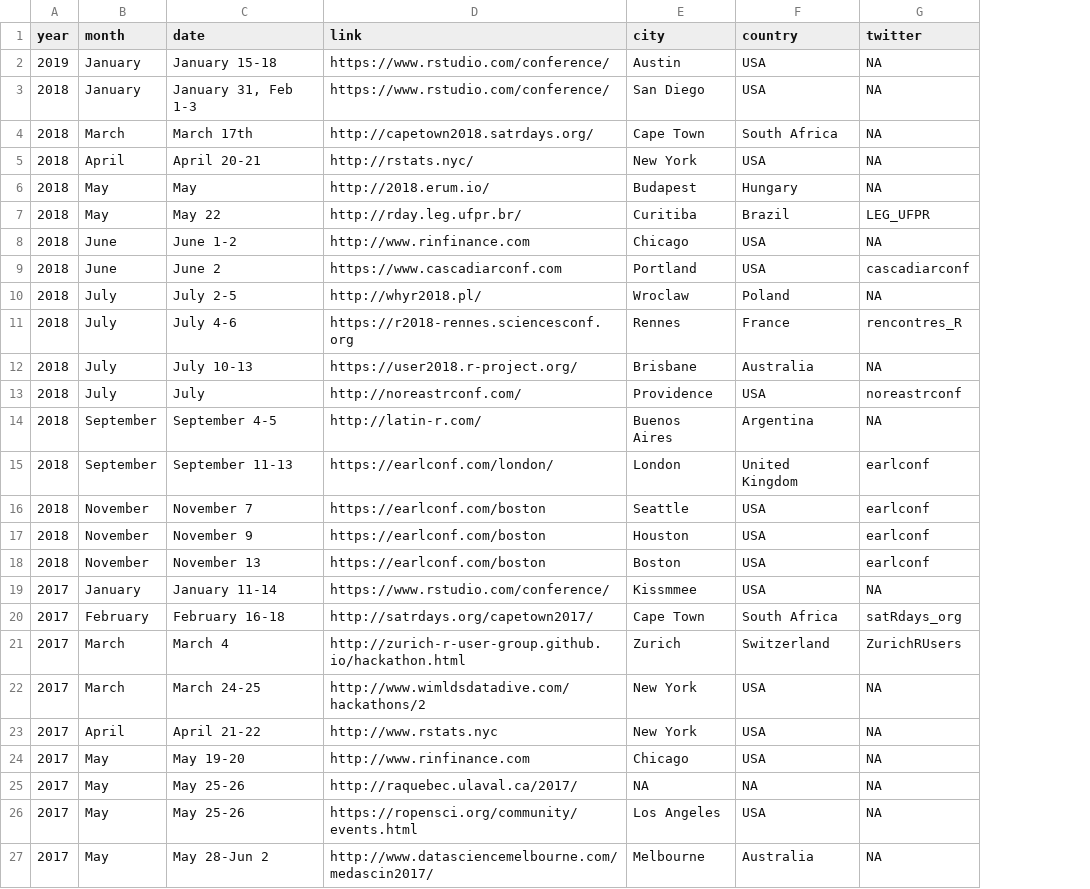
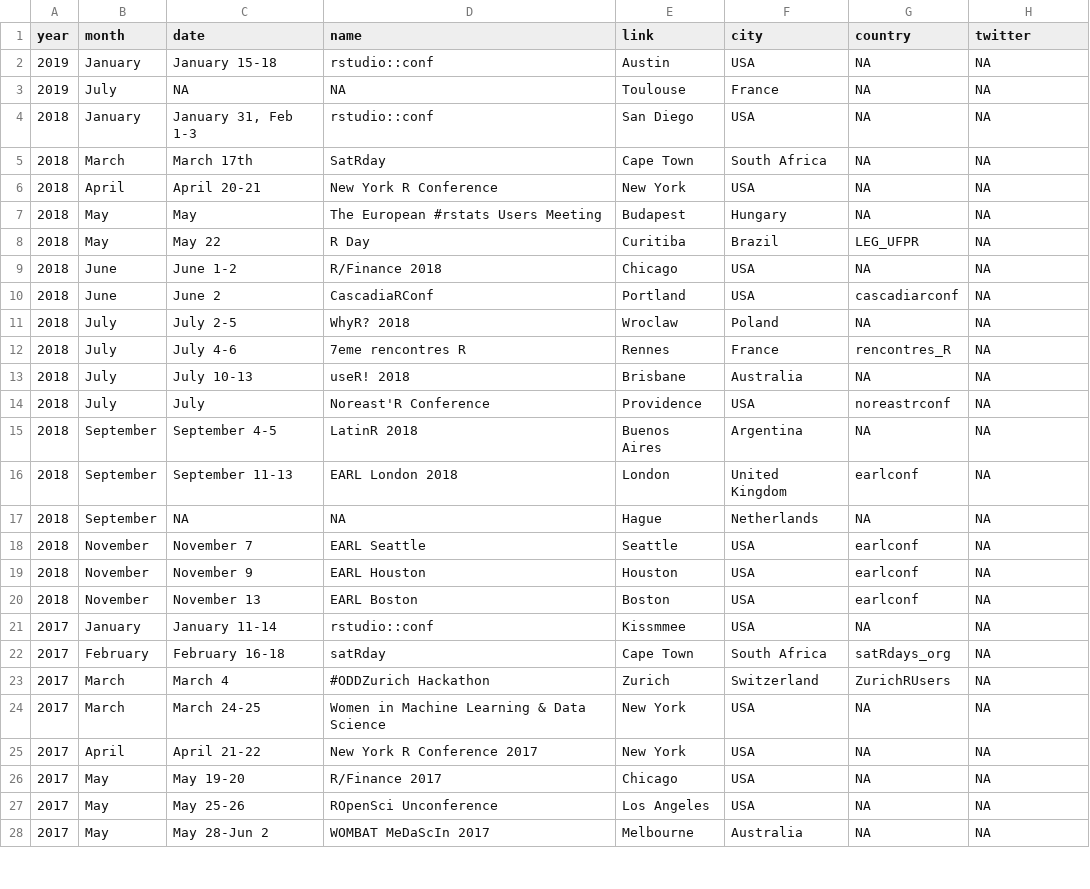
Before and after one commit to jumpingrivers/meetingsR, a CSV file: _book/events.csv, drawn as a sheet; only a part is shown; removed rows and columns are numbered as before the commit, all else as after; the diff covers the shown part only; the diff names each change by its address in the sheet, - before the commit and + after, or states it on an @@ line.

```diff
--- a/_book/events.csv
+++ b/_book/events.csv
-column D (link), rows 2-24: https://www.rstudio.com/conference/ | https://www.rstudio.com/conference/ | http://capetown2018.satrdays.org/ | http://rstats.nyc/ | http://2018.erum.io/ | http://rday.leg.ufpr.br/ | http://www.rinfinance.com | https://www.cascadiarconf.com | http://whyr2018.pl/ | https://r2018-rennes.sciencesconf.org | https://user2018.r-project.org/ | http://noreastrconf.com/ | http://latin-r.com/ | https://earlconf.com/london/ | https://earlconf.com/boston | https://earlconf.com/boston | https://earlconf.com/boston | https://www.rstudio.com/conference/ | http://satrdays.org/capetown2017/ | http://zurich-r-user-group.github.io/hackathon.html | http://www.wimldsdatadive.com/hackathons/2 | http://www.rstats.nyc | http://www.rinfinance.com; rows 26-27: https://ropensci.org/community/events.html | http://www.datasciencemelbourne.com/medascin2017/
+column D (name), row 2: rstudio::conf; rows 4-16: rstudio::conf | SatRday | New York R Conference | The European #rstats Users Meeting | R Day | R/Finance 2018 | CascadiaRConf | WhyR? 2018 | 7eme rencontres R | useR! 2018 | Noreast'R Conference | LatinR 2018 | EARL London 2018; rows 18-28: EARL Seattle | EARL Houston | EARL Boston | rstudio::conf | satRday | #ODDZurich Hackathon | Women in Machine Learning & Data Science | New York R Conference 2017 | R/Finance 2017 | ROpenSci Unconference | WOMBAT MeDaScIn 2017
+column G (country), row 2: NA; rows 4-16: NA | NA | NA | NA | LEG_UFPR | NA | cascadiarconf | NA | rencontres_R | NA | noreastrconf | NA | earlconf; rows 18-28: earlconf | earlconf | earlconf | NA | satRdays_org | ZurichRUsers | NA | NA | NA | NA | NA
-E1: city
+E1: link
-F1: country
+F1: city
+row 3: 2019 | July | NA | NA | Toulouse | France | NA | NA
-H8 (twitter): LEG_UFPR
+H8 (twitter): NA
-H10 (twitter): cascadiarconf
+H10 (twitter): NA
-H12 (twitter): rencontres_R
+H12 (twitter): NA
-H14 (twitter): noreastrconf
+H14 (twitter): NA
-H16 (twitter): earlconf
+H16 (twitter): NA
+row 17: 2018 | September | NA | NA | Hague | Netherlands | NA | NA
-H18:H20 (twitter): earlconf
+H18:H20 (twitter): NA
-H22 (twitter): satRdays_org
+H22 (twitter): NA
-H23 (twitter): ZurichRUsers
+H23 (twitter): NA
-row 25: 2017 | May | May 25-26 | http://raquebec.ulaval.ca/2017/ | NA | NA | NA
```
Also changed, not shown: 1 added row, 1 removed row and 2 edited cells elsewhere in this file, _book/groups.csv, 1 other file.
